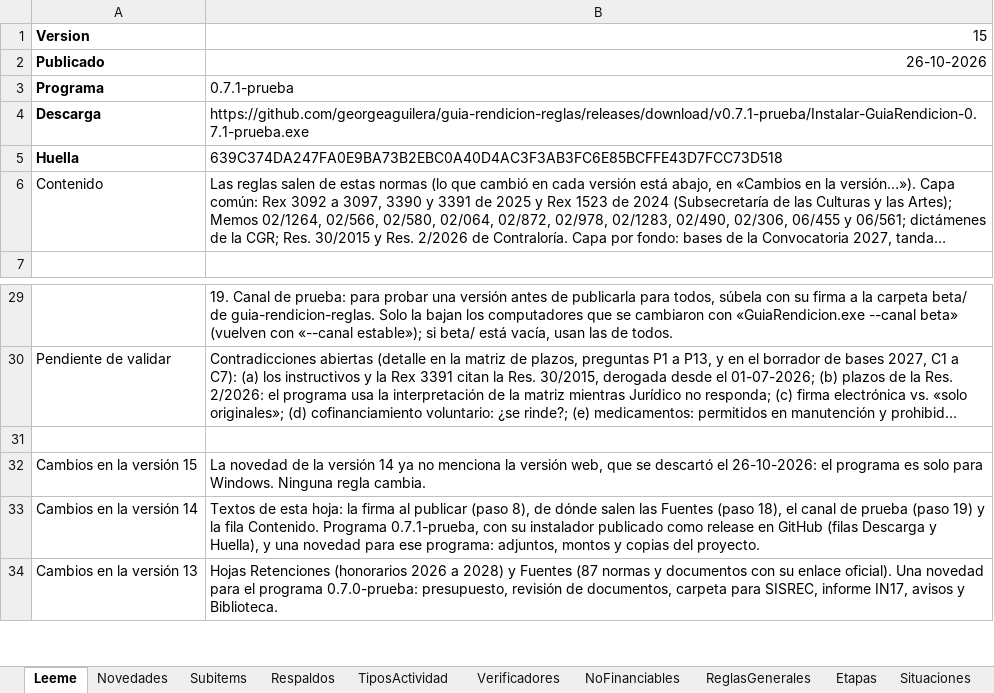
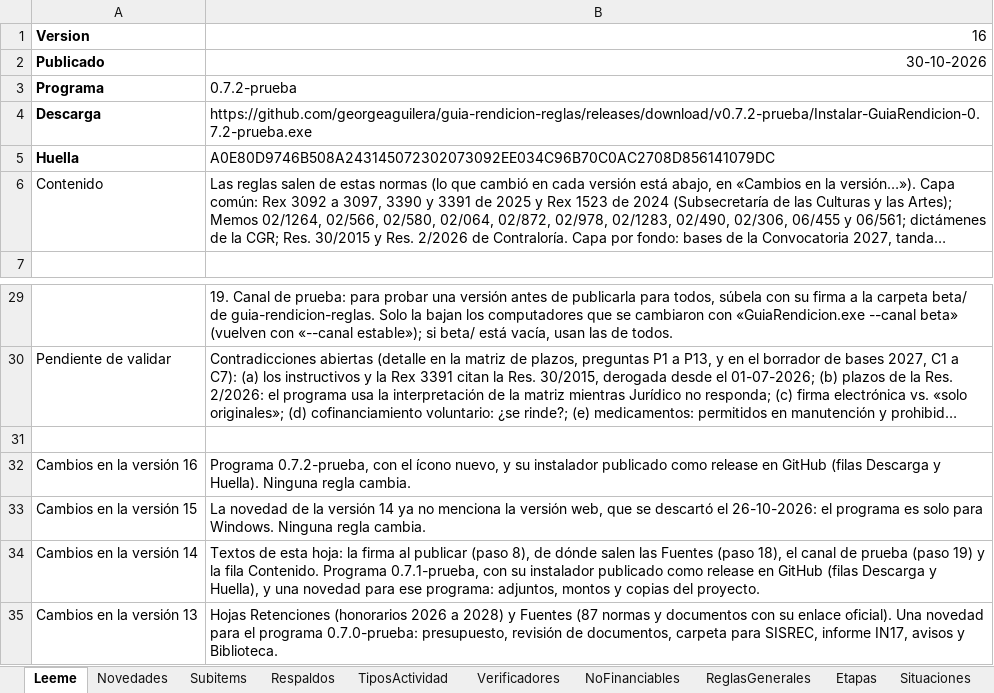
Before and after one commit to georgeaguilera/guia-rendicion-reglas, an Excel workbook: reglas.xlsx, sheet Leeme, drawn as a sheet; only a part is shown, gaps mark what is left out; long unchanged cells end in …; values as stored, in another font and other column widths than the file's, no borders; the diff names each change by its address in the sheet, - before the commit and + after, or states it on an @@ line.

```diff
--- a/reglas.xlsx (sheet Leeme)
+++ b/reglas.xlsx (sheet Leeme)
-B1: 15
+B1: 16
-B2: 26-10-2026
+B2: 30-10-2026
-B3: 0.7.1-prueba
+B3: 0.7.2-prueba
-B4: https://github.com/georgeaguilera/guia-rendicion-reglas/releases/download/v0.7.1-prueba/Instalar-GuiaRendicion-0.7.1-prueba.exe
+B4: https://github.com/georgeaguilera/guia-rendicion-reglas/releases/download/v0.7.2-prueba/Instalar-GuiaRendicion-0.7.2-prueba.exe
-B5: 639C374DA247FA0E9BA73B2EBC0A40D4AC3F3AB3FC6E85BCFFE43D7FCC73D518
+B5: A0E80D9746B508A243145072302073092EE034C96B70C0AC2708D856141079DC
+row 32: Cambios en la versión 16 | Programa 0.7.2-prueba, con el ícono nuevo, y su instalador publicado como release en GitHub (filas Descarga y Huella). Ninguna regla cambia.
```
Also changed, not shown: 1 other file.
